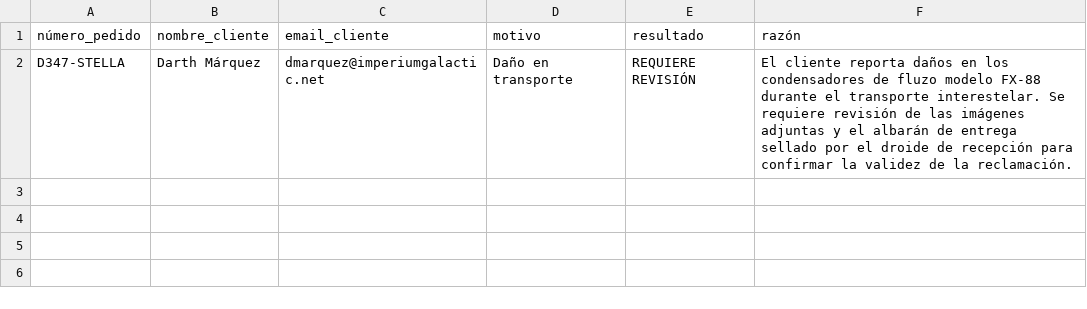
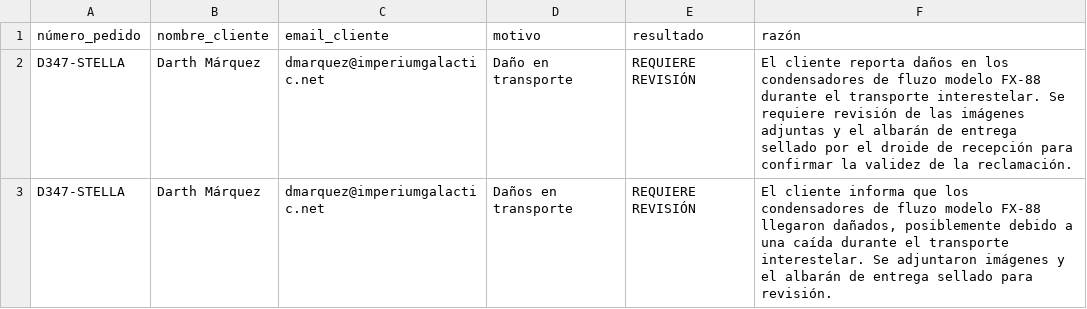
Before and after one commit to enelombopaez/usosiakc, a CSV file: casos_registrados.csv, drawn as a sheet; the diff names each change by its address in the sheet, - before the commit and + after, or states it on an @@ line.

```diff
--- a/casos_registrados.csv
+++ b/casos_registrados.csv
+row 3: D347-STELLA | Darth Márquez | dmarquez@imperiumgalactic.net | Daños en transporte | REQUIERE REVISIÓN | El cliente informa que los condensadores de fluzo modelo FX-88 llegaron dañados, posiblemente debido a una caída durante el transporte interestelar. Se adjuntaron imágenes y el albarán de entrega sellado para revisión.
```
Also changed, not shown: 1 other file.
